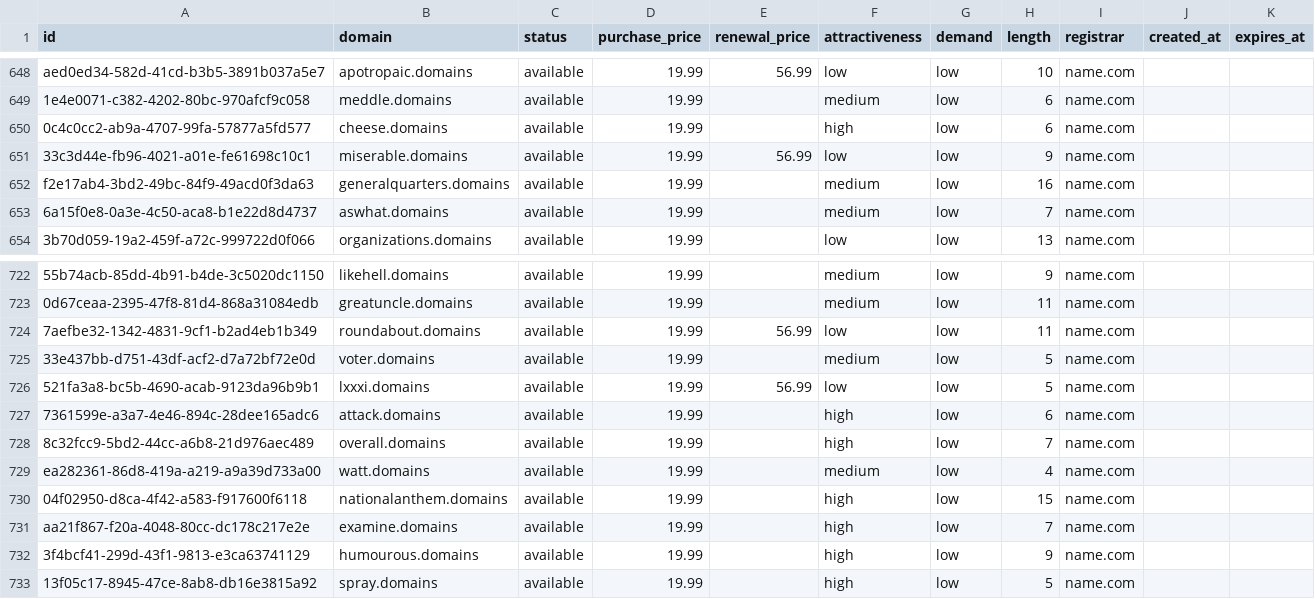
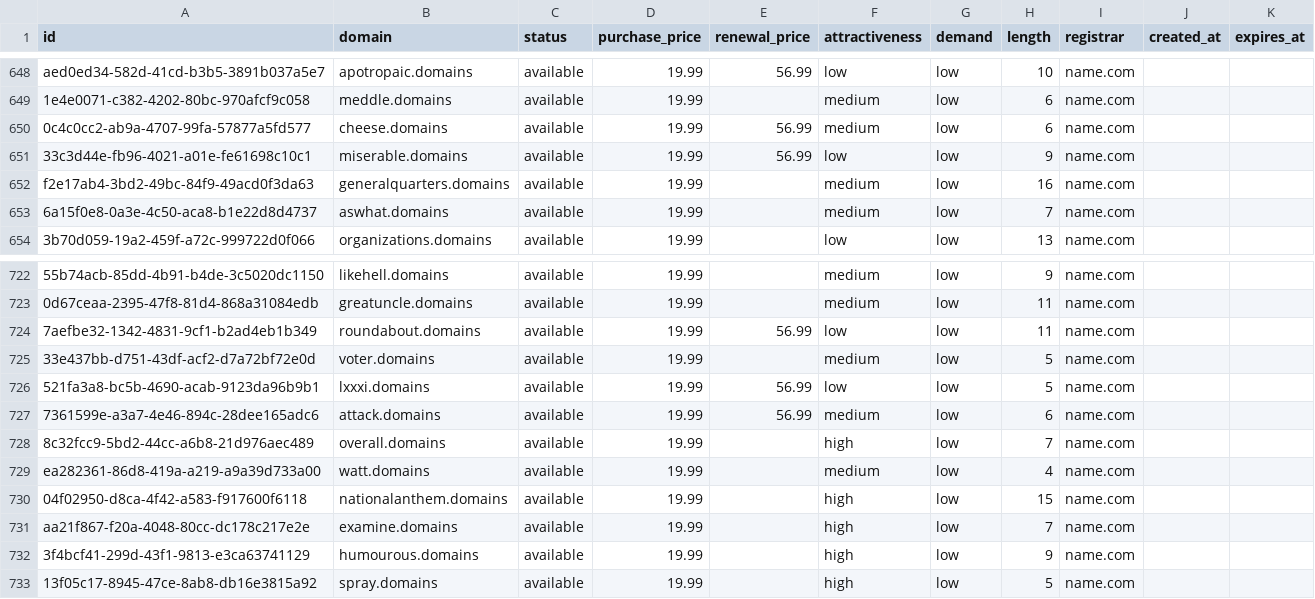
Before and after one commit to UniqueDomains/domains-oneword-domains, a CSV file: domains.csv, drawn as a sheet; only a part is shown, gaps mark what is left out; the diff names each change by its address in the sheet, - before the commit and + after, or states it on an @@ line.

Commit message:
Domains update

```diff
--- a/domains.csv
+++ b/domains.csv
-E650 (renewal_price): (empty)
+E650 (renewal_price): 56.99
-F650 (attractiveness): high
+F650 (attractiveness): medium
-E727 (renewal_price): (empty)
+E727 (renewal_price): 56.99
-F727 (attractiveness): high
+F727 (attractiveness): medium
```
Also changed, not shown: 3 other files.
